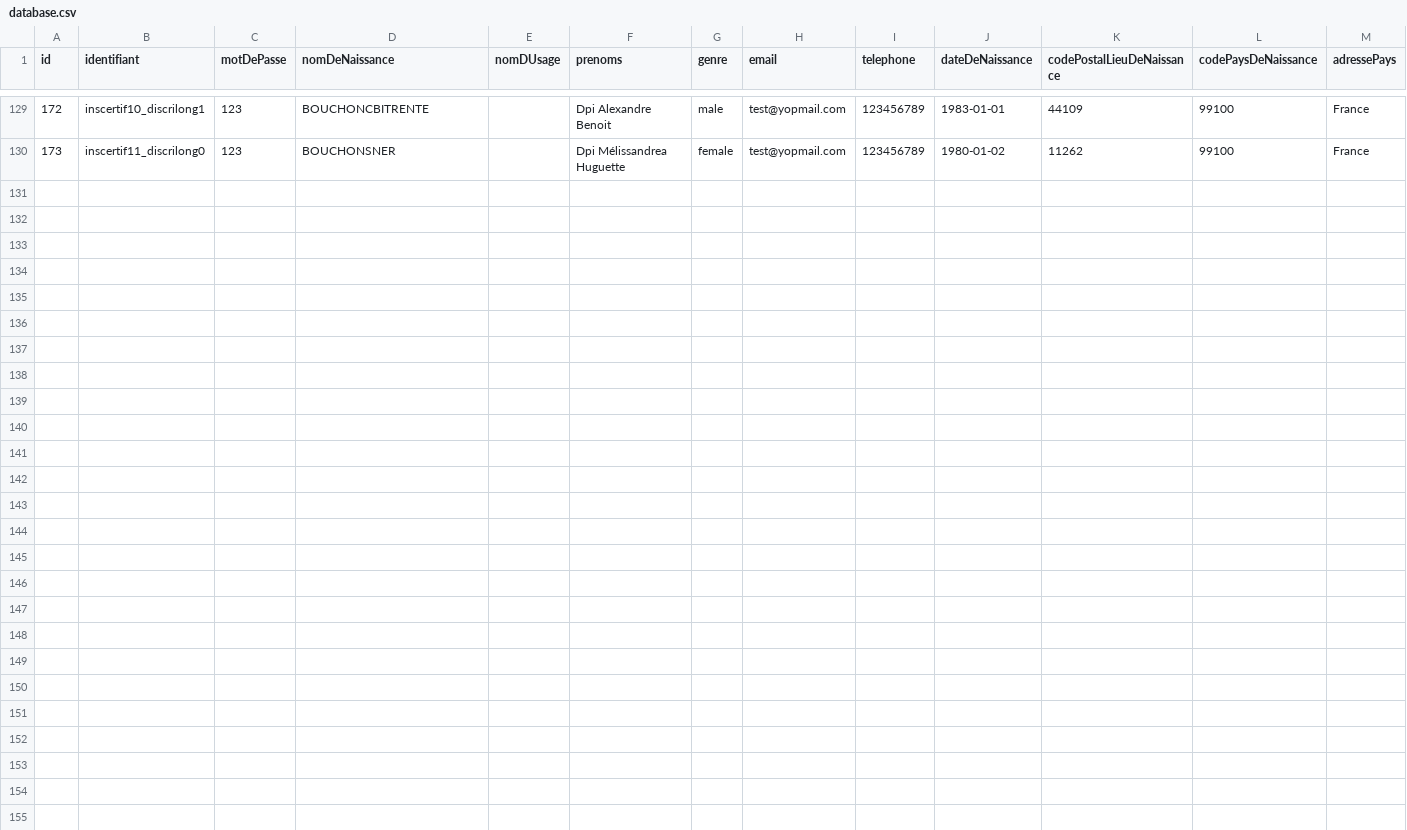
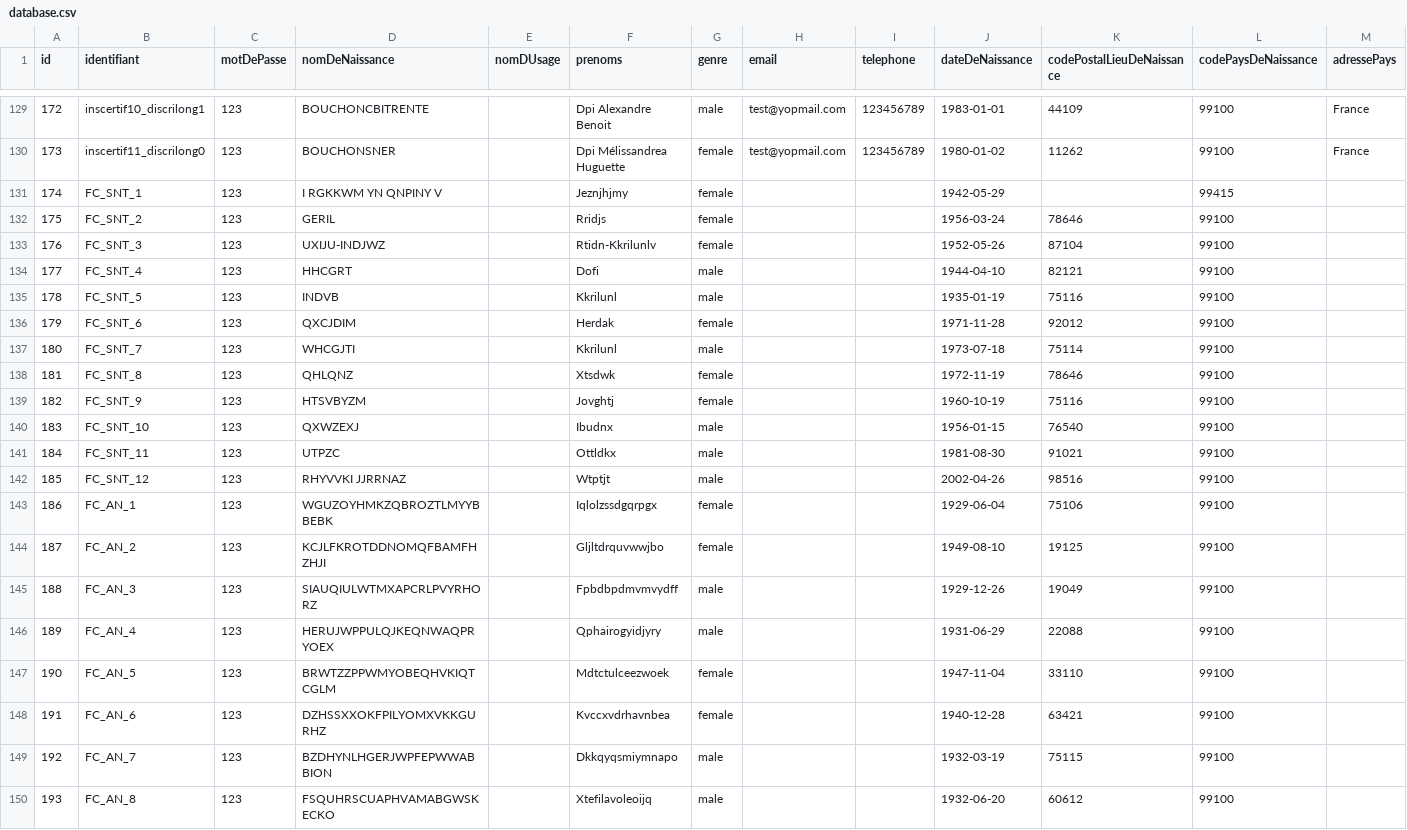
Before and after one commit to france-connect/identity-provider-example, a CSV file: database.csv, drawn as a sheet; only a part is shown, gaps mark what is left out; rows hold the shown columns only; the diff names each change by its address in the sheet, - before the commit and + after, or states it on an @@ line.

Commit message:
Update database.csv
Bonjour,
Ajout de 18 lignes de JDD avec des noms prénoms anonymisés.
Nécessaire pour les tests MSA.

```diff
--- a/database.csv
+++ b/database.csv
+row 131: 174 | FC_SNT_1 | 123 | I RGKKWM YN QNPINY V |  | Jeznjhjmy | female |  |  | 1942-05-29 |  | 99415
+row 132: 175 | FC_SNT_2 | 123 | GERIL |  | Rridjs | female |  |  | 1956-03-24 | 78646 | 99100
+row 133: 176 | FC_SNT_3 | 123 | UXIJU-INDJWZ |  | Rtidn-Kkrilunlv | female |  |  | 1952-05-26 | 87104 | 99100
+row 134: 177 | FC_SNT_4 | 123 | HHCGRT |  | Dofi | male |  |  | 1944-04-10 | 82121 | 99100
+row 135: 178 | FC_SNT_5 | 123 | INDVB |  | Kkrilunl | male |  |  | 1935-01-19 | 75116 | 99100
+row 136: 179 | FC_SNT_6 | 123 | QXCJDIM |  | Herdak | female |  |  | 1971-11-28 | 92012 | 99100
+row 137: 180 | FC_SNT_7 | 123 | WHCGJTI |  | Kkrilunl | male |  |  | 1973-07-18 | 75114 | 99100
+row 138: 181 | FC_SNT_8 | 123 | QHLQNZ |  | Xtsdwk | female |  |  | 1972-11-19 | 78646 | 99100
+row 139: 182 | FC_SNT_9 | 123 | HTSVBYZM |  | Jovghtj | female |  |  | 1960-10-19 | 75116 | 99100
+row 140: 183 | FC_SNT_10 | 123 | QXWZEXJ |  | Ibudnx | male |  |  | 1956-01-15 | 76540 | 99100
+row 141: 184 | FC_SNT_11 | 123 | UTPZC |  | Ottldkx | male |  |  | 1981-08-30 | 91021 | 99100
+row 142: 185 | FC_SNT_12 | 123 | RHYVVKI JJRRNAZ |  | Wtptjt | male |  |  | 2002-04-26 | 98516 | 99100
+row 143: 186 | FC_AN_1 | 123 | WGUZOYHMKZQBROZTLMYYBBEBK |  | Iqlolzssdgqrpgx | female |  |  | 1929-06-04 | 75106 | 99100
+row 144: 187 | FC_AN_2 | 123 | KCJLFKROTDDNOMQFBAMFHZHJI |  | Gljltdrquvwwjbo | female |  |  | 1949-08-10 | 19125 | 99100
+row 145: 188 | FC_AN_3 | 123 | SIAUQIULWTMXAPCRLPVYRHORZ |  | Fpbdbpdmvmvydff | male |  |  | 1929-12-26 | 19049 | 99100
+row 146: 189 | FC_AN_4 | 123 | HERUJWPPULQJKEQNWAQPRYOEX |  | Qphairogyidjyry | male |  |  | 1931-06-29 | 22088 | 99100
+row 147: 190 | FC_AN_5 | 123 | BRWTZZPPWMYOBEQHVKIQTCGLM |  | Mdtctulceezwoek | female |  |  | 1947-11-04 | 33110 | 99100
+row 148: 191 | FC_AN_6 | 123 | DZHSSXXOKFPILYOMXVKKGURHZ |  | Kvccxvdrhavnbea | female |  |  | 1940-12-28 | 63421 | 99100
+row 149: 192 | FC_AN_7 | 123 | BZDHYNLHGERJWPFEPWWABBION |  | Dkkqyqsmiymnapo | male |  |  | 1932-03-19 | 75115 | 99100
+row 150: 193 | FC_AN_8 | 123 | FSQUHRSCUAPHVAMABGWSKECKO |  | Xtefilavoleoijq | male |  |  | 1932-06-20 | 60612 | 99100
```
